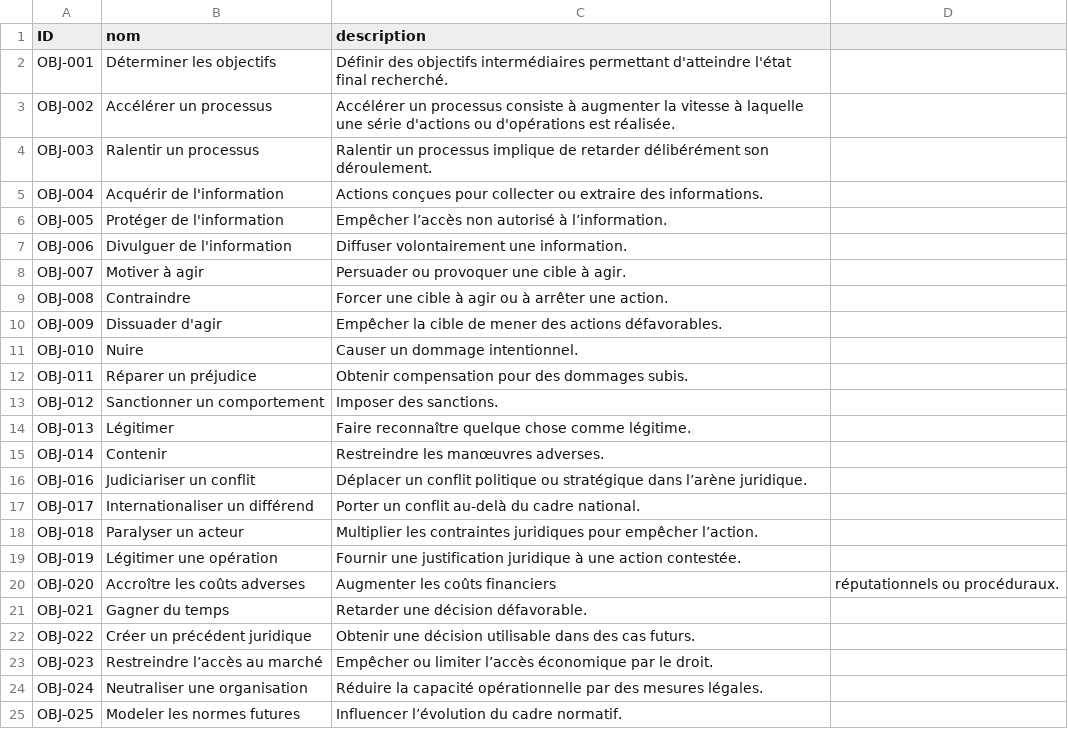
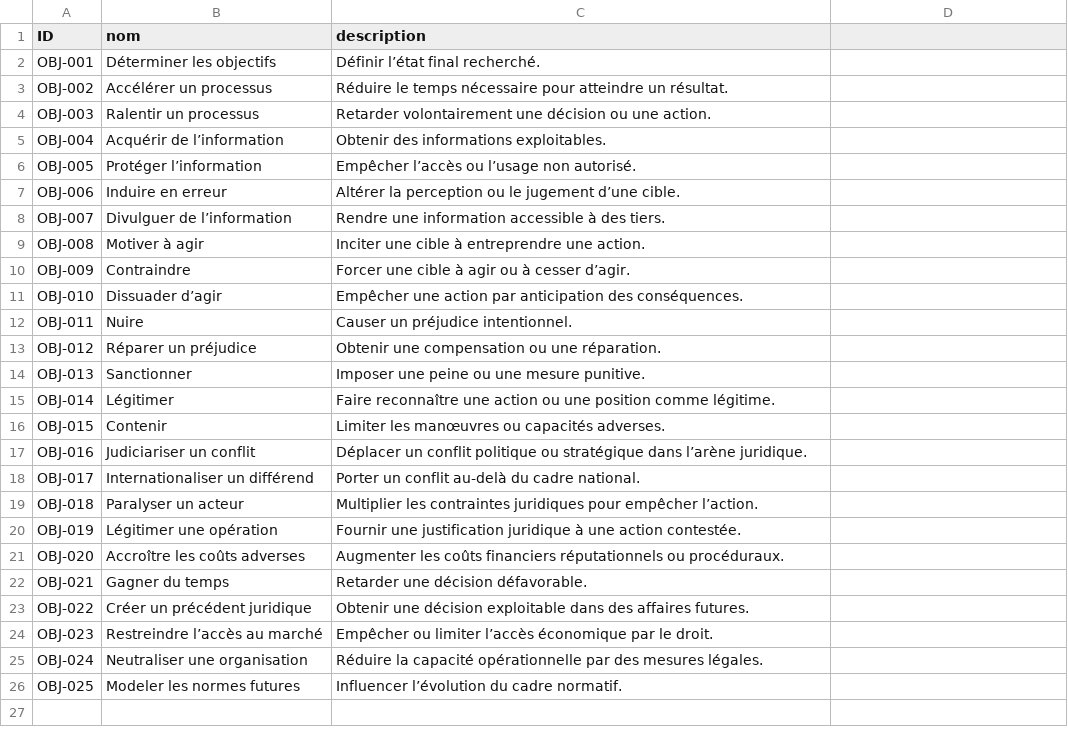
Before and after one commit to NormaProject/Matrice_IJ, a CSV file: refactor/objectifs.csv, drawn as a sheet.

Commit message:
Update objectifs.csv

```diff
--- a/refactor/objectifs.csv
+++ b/refactor/objectifs.csv
@@ -1,16 +1,17 @@
 ID,nom,description
-OBJ-001,Déterminer les objectifs,Définir des objectifs intermédiaires permettant d'atteindre l'état final recherché.
-OBJ-002,Accélérer un processus,Accélérer un processus consiste à augmenter la vitesse à laquelle une série d'actions ou d'opérations est réalisée.
-OBJ-003,Ralentir un processus,Ralentir un processus implique de retarder délibérément son déroulement.
-OBJ-004,Acquérir de l'information,Actions conçues pour collecter ou extraire des informations.
-OBJ-005,Protéger de l'information,Empêcher l’accès non autorisé à l’information.
-OBJ-006,Divulguer de l'information,Diffuser volontairement une information.
-OBJ-007,Motiver à agir,Persuader ou provoquer une cible à agir.
-OBJ-008,Contraindre,Forcer une cible à agir ou à arrêter une action.
-OBJ-009,Dissuader d'agir,Empêcher la cible de mener des actions défavorables.
-OBJ-010,Nuire,Causer un dommage intentionnel.
-OBJ-011,Réparer un préjudice,Obtenir compensation pour des dommages subis.
-OBJ-012,Sanctionner un comportement,Imposer des sanctions.
-OBJ-013,Légitimer,Faire reconnaître quelque chose comme légitime.
-OBJ-014,Contenir,Restreindre les manœuvres adverses.
+OBJ-001,Déterminer les objectifs,Définir l’état final recherché.
+OBJ-002,Accélérer un processus,Réduire le temps nécessaire pour atteindre un résultat.
+OBJ-003,Ralentir un processus,Retarder volontairement une décision ou une action.
+OBJ-004,Acquérir de l’information,Obtenir des informations exploitables.
+OBJ-005,Protéger l’information,Empêcher l’accès ou l’usage non autorisé.
+OBJ-006,Induire en erreur,Altérer la perception ou le jugement d’une cible.
+OBJ-007,Divulguer de l’information,Rendre une information accessible à des tiers.
+OBJ-008,Motiver à agir,Inciter une cible à entreprendre une action.
+OBJ-009,Contraindre,Forcer une cible à agir ou à cesser d’agir.
+OBJ-010,Dissuader d’agir,Empêcher une action par anticipation des conséquences.
+OBJ-011,Nuire,Causer un préjudice intentionnel.
+OBJ-012,Réparer un préjudice,Obtenir une compensation ou une réparation.
+OBJ-013,Sanctionner,Imposer une peine ou une mesure punitive.
+OBJ-014,Légitimer,Faire reconnaître une action ou une position comme légitime.
+OBJ-015,Contenir,Limiter les manœuvres ou capacités adverses.
 OBJ-016,Judiciariser un conflit,Déplacer un conflit politique ou stratégique dans l’arène juridique.
@@ -19,5 +20,5 @@ OBJ-018,Paralyser un acteur,Multiplier les contraintes juridiques pour empêcher
 OBJ-019,Légitimer une opération,Fournir une justification juridique à une action contestée.
-OBJ-020,Accroître les coûts adverses,Augmenter les coûts financiers, réputationnels ou procéduraux.
+OBJ-020,Accroître les coûts adverses,Augmenter les coûts financiers réputationnels ou procéduraux.
 OBJ-021,Gagner du temps,Retarder une décision défavorable.
-OBJ-022,Créer un précédent juridique,Obtenir une décision utilisable dans des cas futurs.
+OBJ-022,Créer un précédent juridique,Obtenir une décision exploitable dans des affaires futures.
 OBJ-023,Restreindre l’accès au marché,Empêcher ou limiter l’accès économique par le droit.
```
